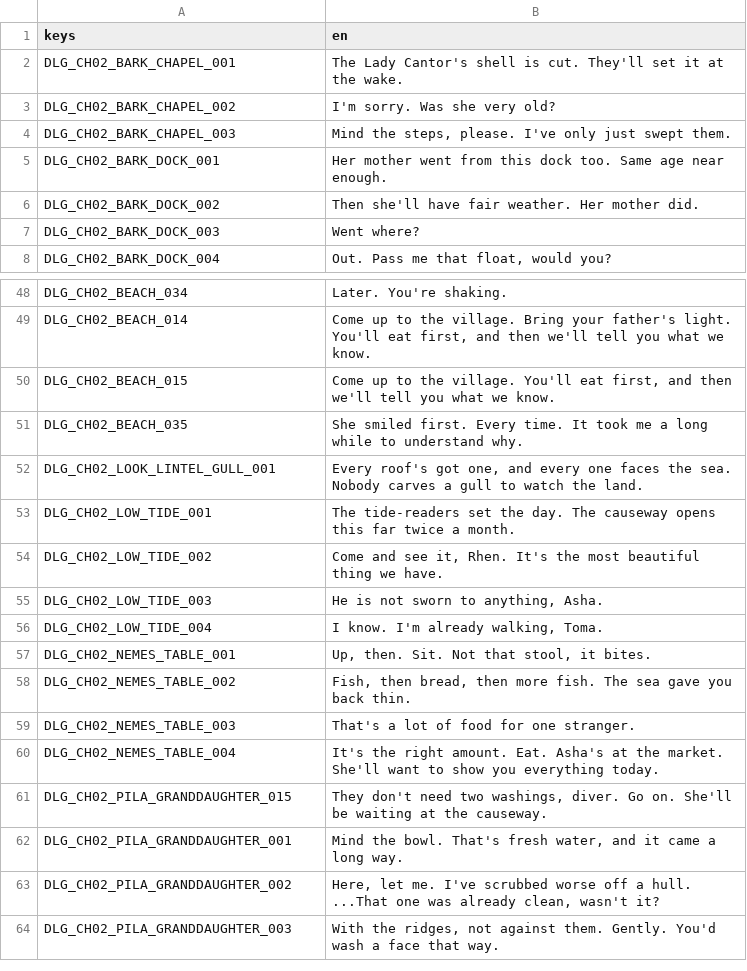
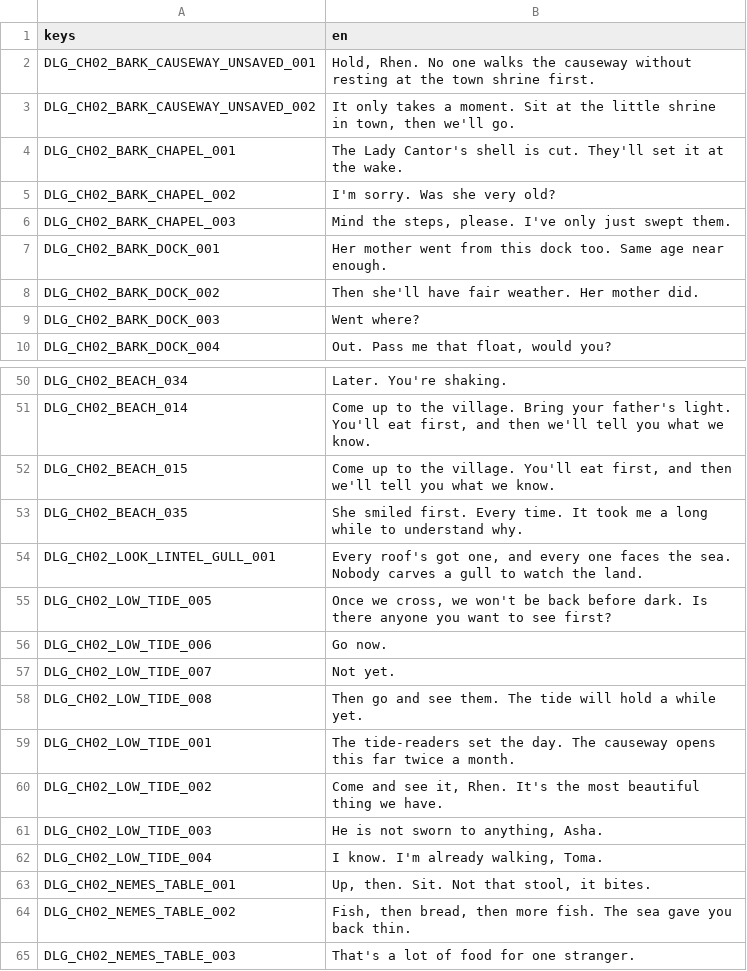
Before and after one commit to LeviticusFigglebottom/ClaudalFantasyX, a CSV file: game/data/loc/dialogue.csv, drawn as a sheet; only a part is shown, gaps mark what is left out; the shorter side is filled out with more unchanged rows.

```diff
--- a/game/data/loc/dialogue.csv
+++ b/game/data/loc/dialogue.csv
@@ -1,2 +1,4 @@
 keys,en
+DLG_CH02_BARK_CAUSEWAY_UNSAVED_001,"Hold, Rhen. No one walks the causeway without resting at the town shrine first."
+DLG_CH02_BARK_CAUSEWAY_UNSAVED_002,"It only takes a moment. Sit at the little shrine in town, then we'll go."
 DLG_CH02_BARK_CHAPEL_001,The Lady Cantor's shell is cut. They'll set it at the wake.
@@ -52,2 +54,6 @@ DLG_CH02_BEACH_035,She smiled first. Every time. It took me a long while to unde
 DLG_CH02_LOOK_LINTEL_GULL_001,"Every roof's got one, and every one faces the sea. Nobody carves a gull to watch the land."
+DLG_CH02_LOW_TIDE_005,"Once we cross, we won't be back before dark. Is there anyone you want to see first?"
+DLG_CH02_LOW_TIDE_006,Go now.
+DLG_CH02_LOW_TIDE_007,Not yet.
+DLG_CH02_LOW_TIDE_008,Then go and see them. The tide will hold a while yet.
 DLG_CH02_LOW_TIDE_001,The tide-readers set the day. The causeway opens this far twice a month.
```
Also changed, not shown: 13 other files.
